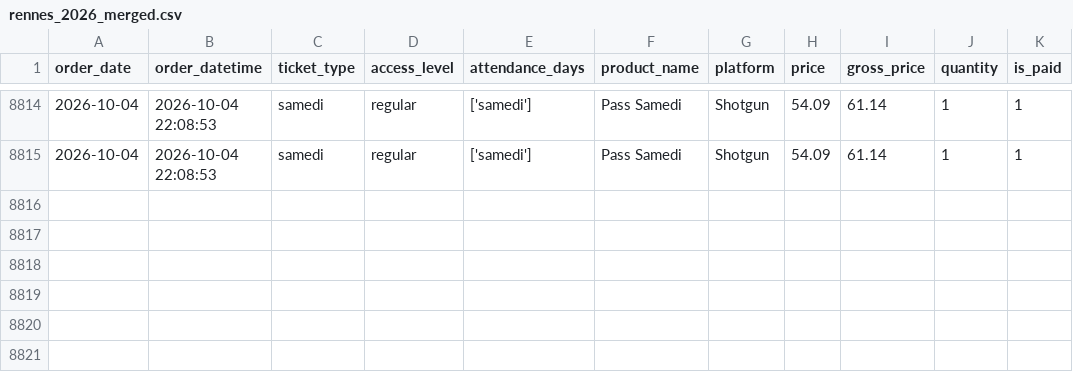
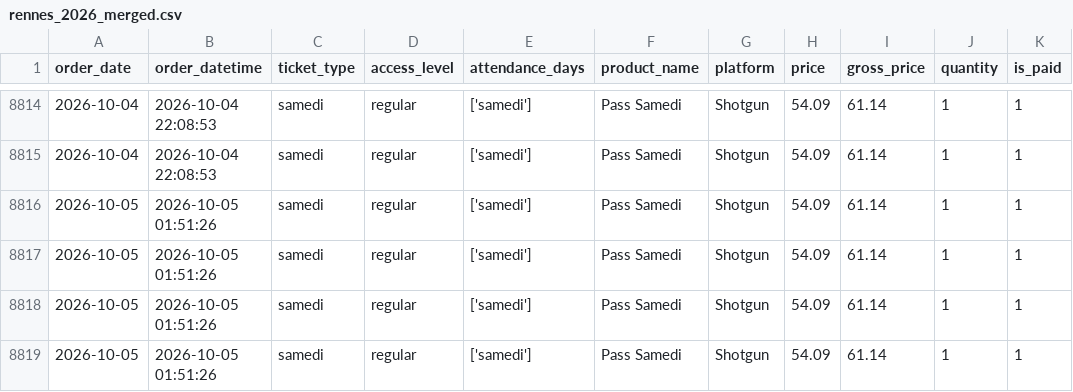
Before and after one commit to studio-ai2k/ticketing_api, a CSV file: data/rennes_2026_merged.csv, drawn as a sheet; only a part is shown, gaps mark what is left out.

```diff
--- a/data/rennes_2026_merged.csv
+++ b/data/rennes_2026_merged.csv
@@ -8815 +8815,5 @@ order_date,order_datetime,ticket_type,access_level,attendance_days,product_name,
 2026-10-04,2026-10-04 22:08:53,samedi,regular,['samedi'],Pass Samedi,Shotgun,54.09,61.14,1,1
+2026-10-05,2026-10-05 01:51:26,samedi,regular,['samedi'],Pass Samedi,Shotgun,54.09,61.14,1,1
+2026-10-05,2026-10-05 01:51:26,samedi,regular,['samedi'],Pass Samedi,Shotgun,54.09,61.14,1,1
+2026-10-05,2026-10-05 01:51:26,samedi,regular,['samedi'],Pass Samedi,Shotgun,54.09,61.14,1,1
+2026-10-05,2026-10-05 01:51:26,samedi,regular,['samedi'],Pass Samedi,Shotgun,54.09,61.14,1,1
```
Also changed, not shown: data/geneve_2026_merged.csv, 9 other files.
